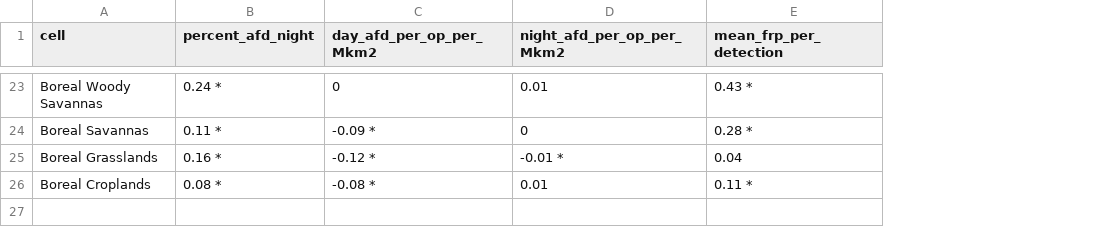
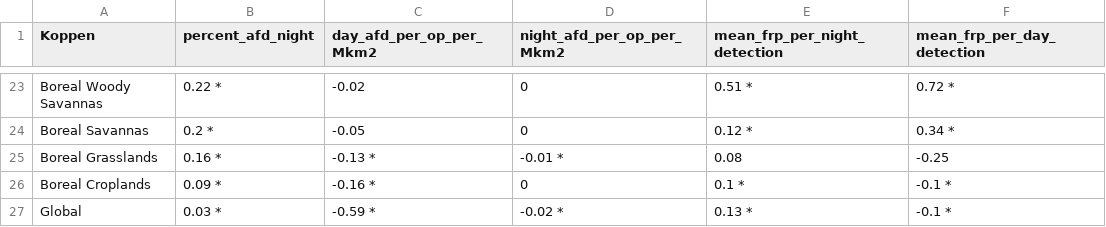
Before and after one commit to admahood/tmin, a CSV file: out/landcover_trends_pretty_year.csv, drawn as a sheet; only a part is shown, gaps mark what is left out; removed rows and columns are numbered as before the commit, all else as after; the diff covers the shown part only; the diff names each change by its address in the sheet, - before the commit and + after, or states it on an @@ line.

```diff
--- a/out/landcover_trends_pretty_year.csv
+++ b/out/landcover_trends_pretty_year.csv
-column E (mean_frp_per_detection), rows 23-26: 0.43 * | 0.28 * | 0.04 | 0.11 *
+column E (mean_frp_per_night_detection), rows 23-26: 0.51 * | 0.12 * | 0.08 | 0.1 *
+column F (mean_frp_per_day_detection), rows 23-26: 0.72 * | 0.34 * | -0.25 | -0.1 *
-A1: cell
+A1: Koppen
-B23 (percent_afd_night): 0.24 *
+B23 (percent_afd_night): 0.22 *
-C23 (day_afd_per_op_per_Mkm2): 0
+C23 (day_afd_per_op_per_Mkm2): -0.02
-D23 (night_afd_per_op_per_Mkm2): 0.01
+D23 (night_afd_per_op_per_Mkm2): 0
-B24 (percent_afd_night): 0.11 *
+B24 (percent_afd_night): 0.2 *
-C24 (day_afd_per_op_per_Mkm2): -0.09 *
+C24 (day_afd_per_op_per_Mkm2): -0.05
-C25 (day_afd_per_op_per_Mkm2): -0.12 *
+C25 (day_afd_per_op_per_Mkm2): -0.13 *
-B26 (percent_afd_night): 0.08 *
+B26 (percent_afd_night): 0.09 *
-C26 (day_afd_per_op_per_Mkm2): -0.08 *
+C26 (day_afd_per_op_per_Mkm2): -0.16 *
-D26 (night_afd_per_op_per_Mkm2): 0.01
+D26 (night_afd_per_op_per_Mkm2): 0
+row 27: Global | 0.03 * | -0.59 * | -0.02 * | 0.13 * | -0.1 *
```
Also changed, not shown: 58 edited cells elsewhere in this file, out/koppen_trends_pretty_year.csv, out/koppen_trends_raw.csv, 34 other files.
